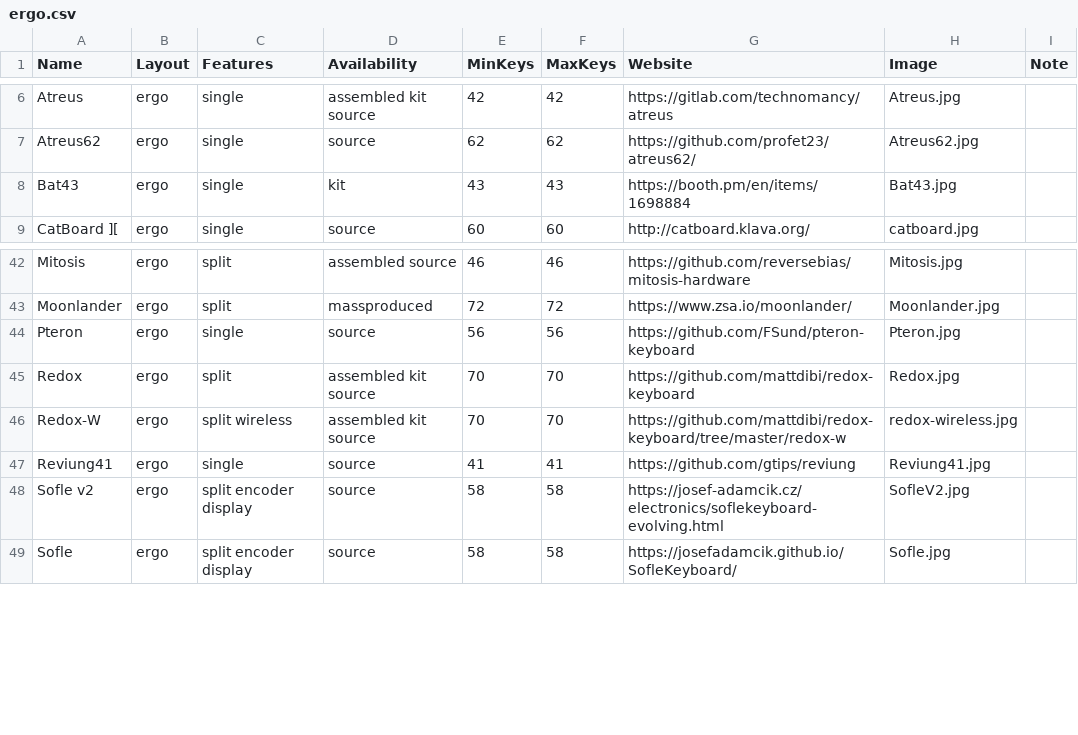
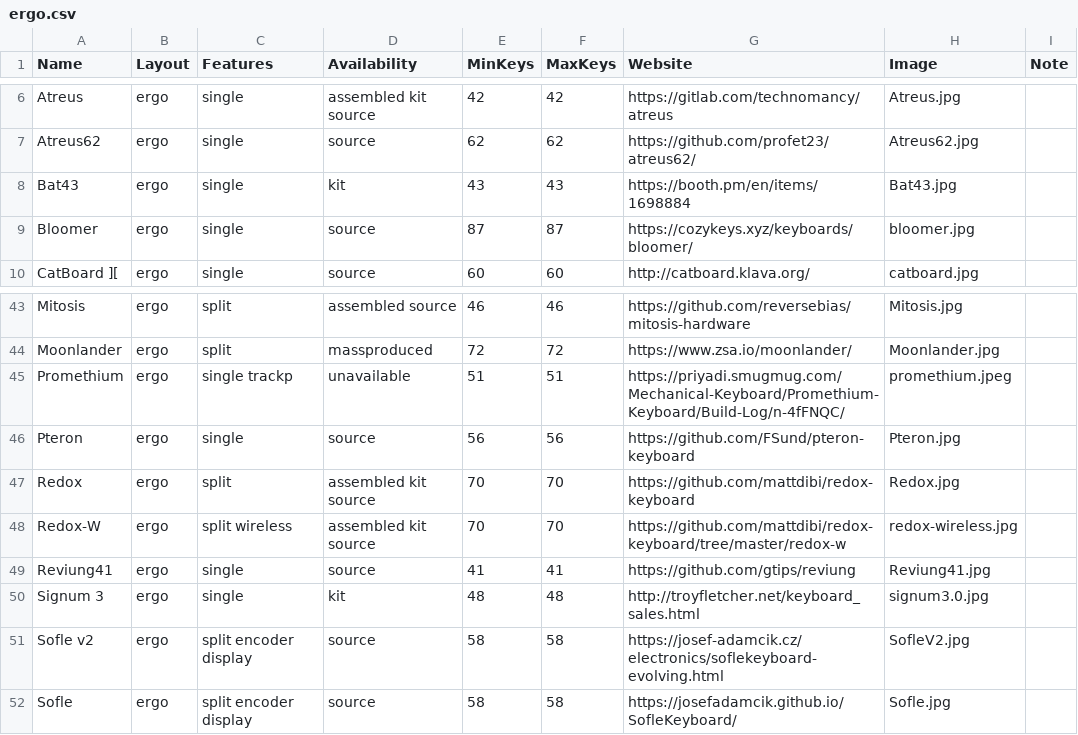
Before and after one commit to Aposymbiont/split-keyboards, a CSV file: ergo.csv, drawn as a sheet; only a part is shown, gaps mark what is left out.

```diff
--- a/ergo.csv
+++ b/ergo.csv
@@ -8,2 +8,3 @@ Atreus62,ergo,single,source,62,62,https://github.com/profet23/atreus62/,Atreus62
 Bat43,ergo,single,kit,43,43,https://booth.pm/en/items/1698884,Bat43.jpg,
+Bloomer,ergo,single,source,87,87,https://cozykeys.xyz/keyboards/bloomer/,bloomer.jpg,
 CatBoard ][,ergo,single,source,60,60,http://catboard.klava.org/,catboard.jpg,
@@ -43,2 +44,3 @@ Mitosis,ergo,split,assembled source,46,46,https://github.com/reversebias/mitosis
 Moonlander,ergo,split,massproduced,72,72,https://www.zsa.io/moonlander/,Moonlander.jpg,
+Promethium,ergo,single trackp,unavailable,51,51,https://priyadi.smugmug.com/Mechanical-Keyboard/Promethium-Keyboard/Build-Log/n-4fFNQC/,promethium.jpeg,
 Pteron,ergo,single,source,56,56,https://github.com/FSund/pteron-keyboard,Pteron.jpg,
@@ -47,2 +49,3 @@ Redox-W,ergo,split wireless,assembled kit source,70,70,https://github.com/mattdi
 Reviung41,ergo,single,source,41,41,https://github.com/gtips/reviung,Reviung41.jpg,
+Signum 3,ergo,single,kit,48,48,http://troyfletcher.net/keyboard_sales.html,signum3.0.jpg,
 Sofle v2,ergo,split encoder display,source,58,58,https://josef-adamcik.cz/electronics/soflekeyboard-evolving.html,SofleV2.jpg,
```
Also changed, not shown: dish.csv, 14 other files.
